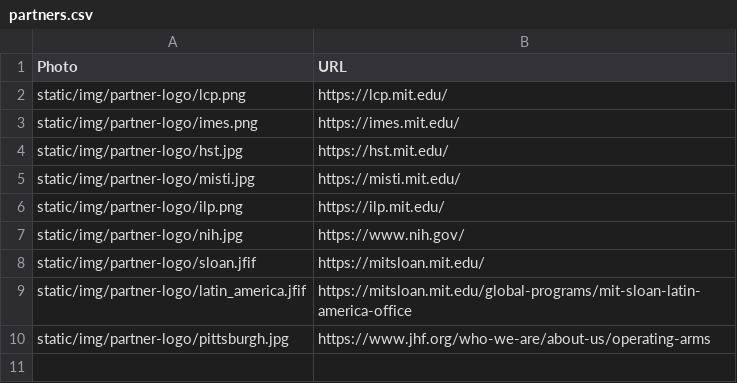
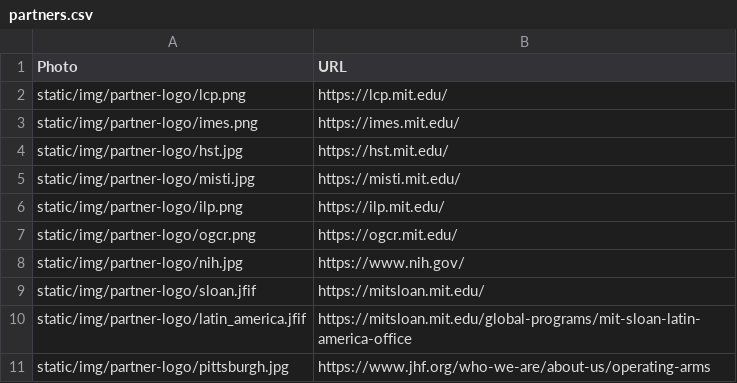
Before and after one commit to CriticalDatathon/criticaldatathon.github.io, a CSV file: data/partners.csv, drawn as a sheet; the diff names each change by its address in the sheet, - before the commit and + after, or states it on an @@ line.

Commit message:
Add Partner

```diff
--- a/data/partners.csv
+++ b/data/partners.csv
+row 7: static/img/partner-logo/ogcr.png | https://ogcr.mit.edu/
```
Also changed, not shown: 19 other files.
